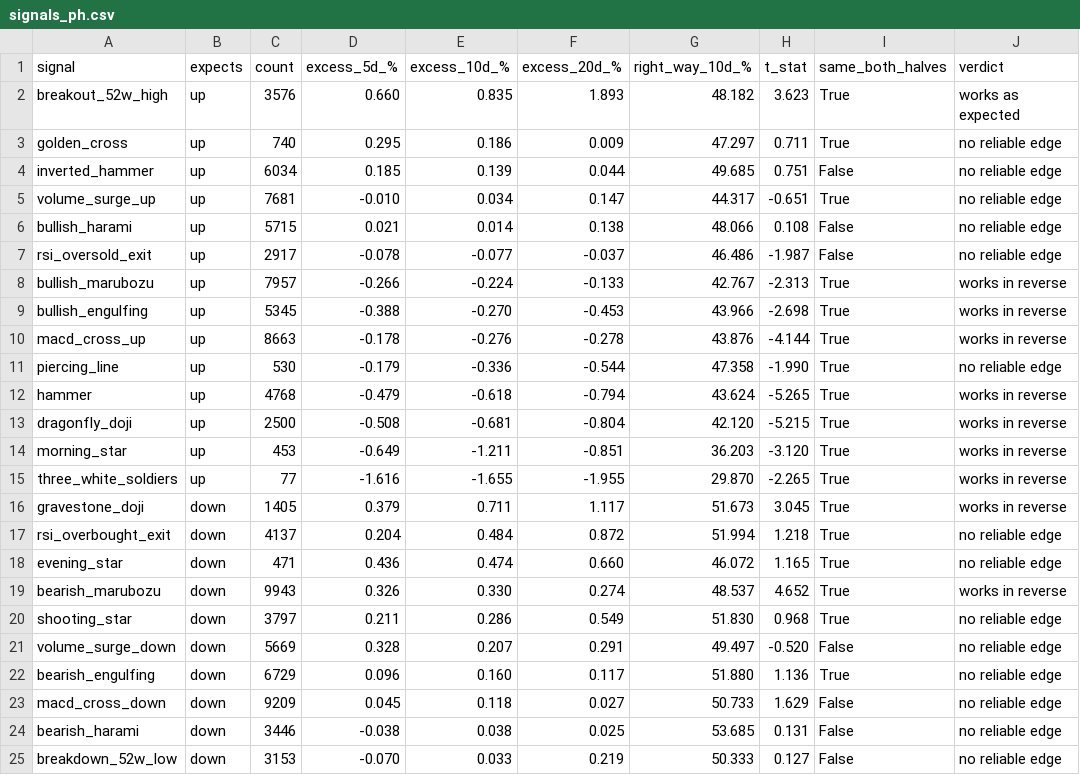
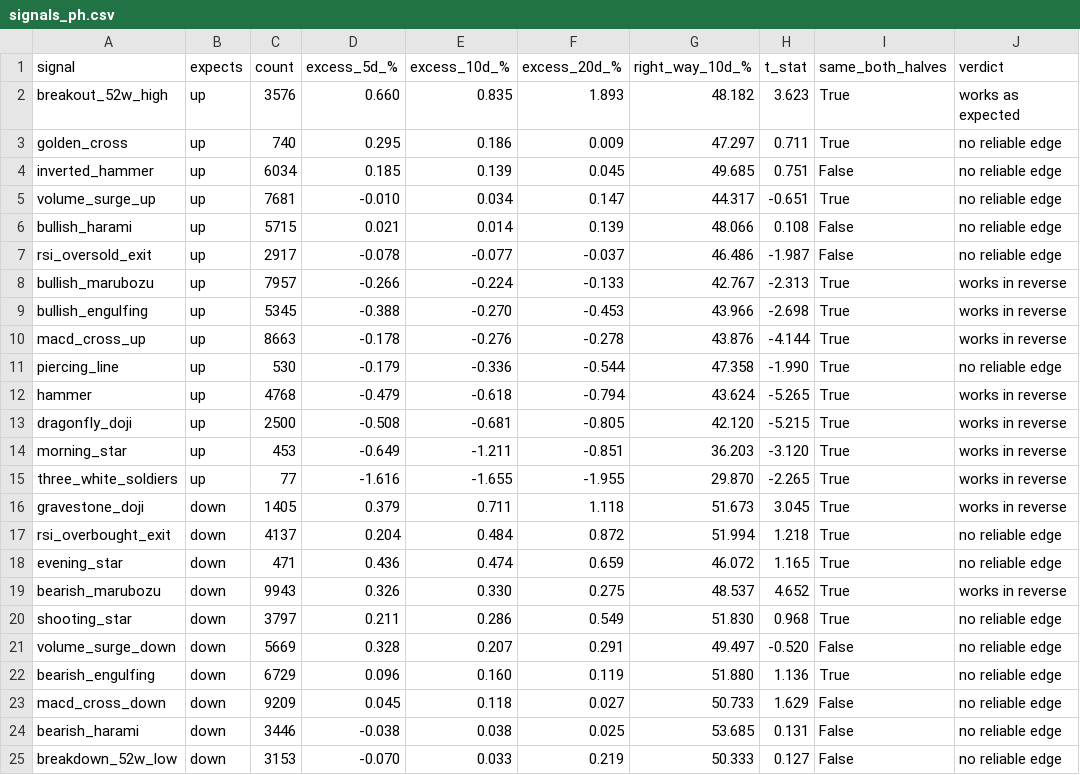
Before and after one commit to LMM26Beyond/ph-us-stock-guide, a CSV file: reports/signals_ph.csv, drawn as a sheet; only a part is shown; the diff names each change by its address in the sheet, - before the commit and + after, or states it on an @@ line.

```diff
--- a/reports/signals_ph.csv
+++ b/reports/signals_ph.csv
-F4 (excess_20d_%): 0.044
+F4 (excess_20d_%): 0.045
-F6 (excess_20d_%): 0.138
+F6 (excess_20d_%): 0.139
-F13 (excess_20d_%): -0.804
+F13 (excess_20d_%): -0.805
-F16 (excess_20d_%): 1.117
+F16 (excess_20d_%): 1.118
-F18 (excess_20d_%): 0.660
+F18 (excess_20d_%): 0.659
-F19 (excess_20d_%): 0.274
+F19 (excess_20d_%): 0.275
-F22 (excess_20d_%): 0.117
+F22 (excess_20d_%): 0.119
```
Also changed, not shown: reports/signals_us.csv, 10 other files.
